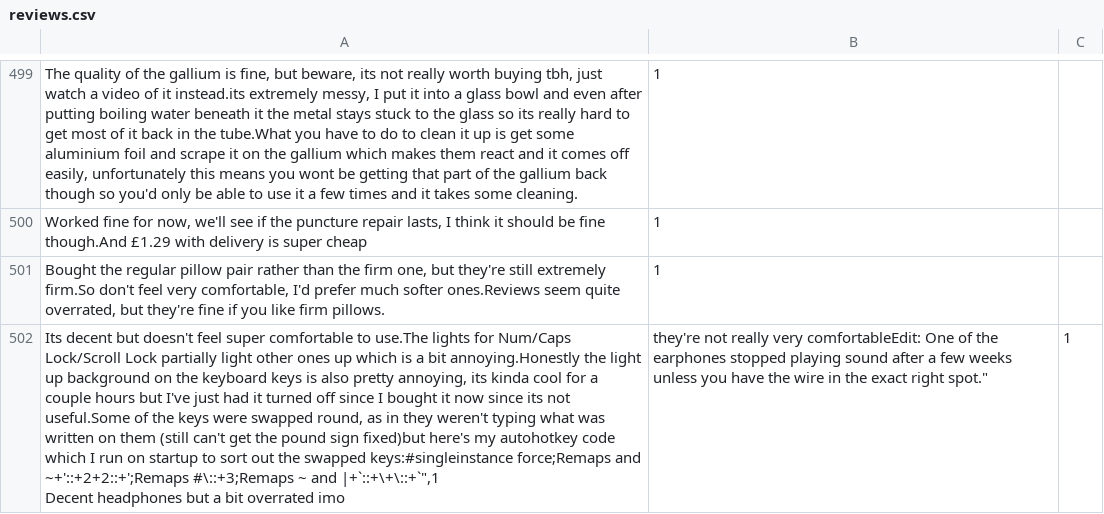
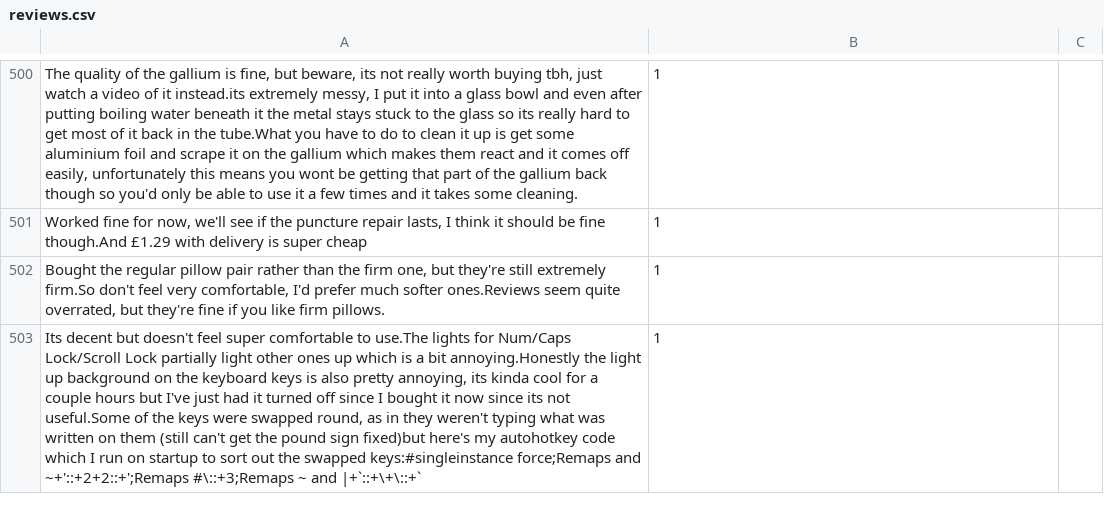
Before and after one commit to SuneetR/fake_review_detector, a CSV file: reviews.csv, drawn as a sheet; only a part is shown, gaps mark what is left out; removed rows and columns are numbered as before the commit, all else as after; ↵ is a line break in a cell; the diff covers the shown part only; the diff names each change by its address in the sheet, - before the commit and + after, or states it on an @@ line.

```diff
--- a/reviews.csv
+++ b/reviews.csv
-row 502: Its decent but doesn't feel super comfortable to use.The lights for Num/Caps Lock/Scroll Lock partially light other ones up which is a bit annoying.Honestly the light up background on the keyboard keys is also pretty annoying, its kinda cool for a couple hours but I've just had it turned off since I bought it now since its not useful.Some of the keys were swapped round, as in they weren't typing what was written on them (still can't get the pound sign fixed)but here's my autohotkey code which I run on startup to sort out the swapped keys:#singleinstance force;Remaps and ~+'::+2+2::+';Remaps #\::+3;Remaps ~ and |+`::+\+\::+`",1 ↵ Decent headphones but a bit overrated imo | they're not really very comfortableEdit: One of the earphones stopped playing sound after a few weeks unless you have the wire in the exact right spot." | 1
+row 503: Its decent but doesn't feel super comfortable to use.The lights for Num/Caps Lock/Scroll Lock partially light other ones up which is a bit annoying.Honestly the light up background on the keyboard keys is also pretty annoying, its kinda cool for a couple hours but I've just had it turned off since I bought it now since its not useful.Some of the keys were swapped round, as in they weren't typing what was written on them (still can't get the pound sign fixed)but here's my autohotkey code which I run on startup to sort out the swapped keys:#singleinstance force;Remaps and ~+'::+2+2::+';Remaps #\::+3;Remaps ~ and |+`::+\+\::+` | 1
```
Also changed, not shown: 3 added rows, 1 removed row and 1 edited cell elsewhere in this file.
